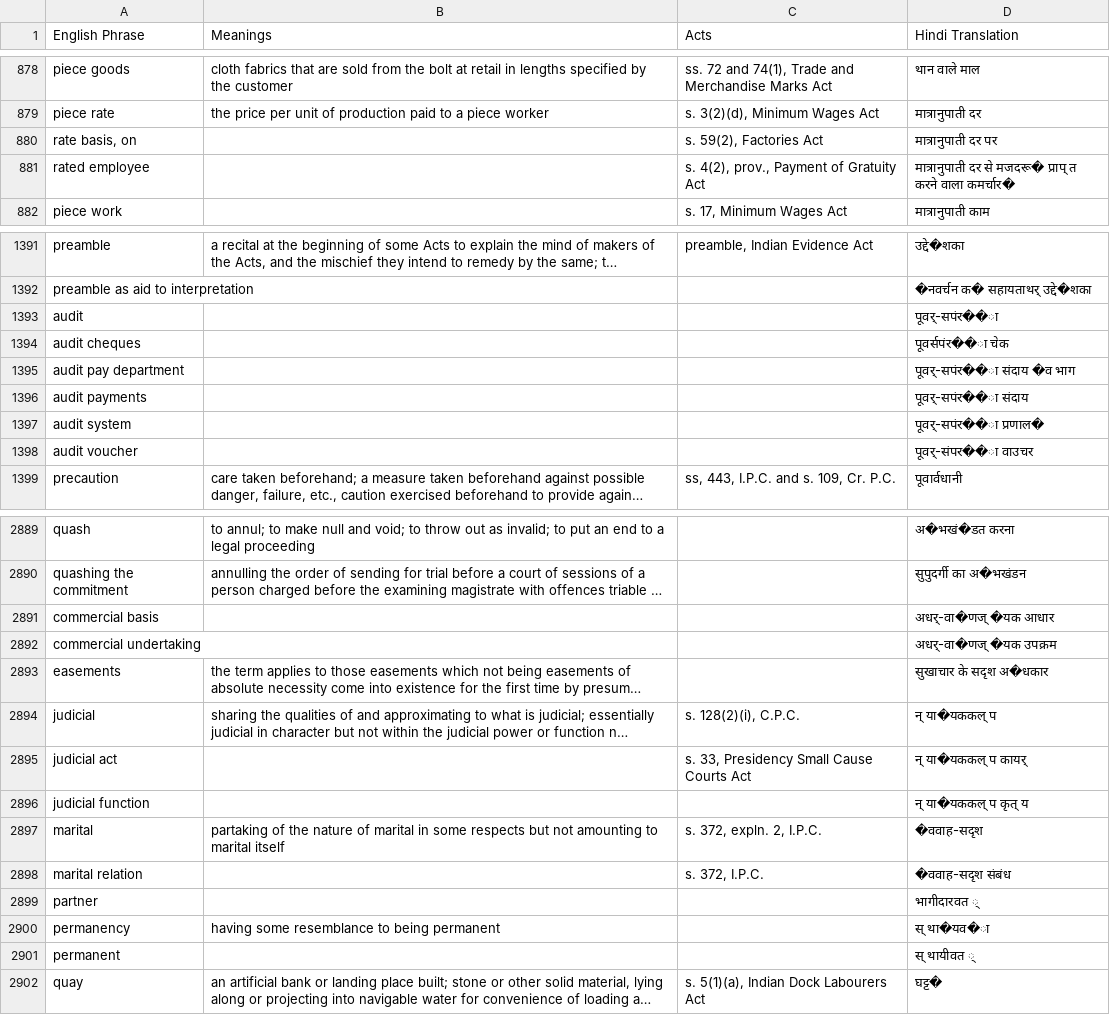
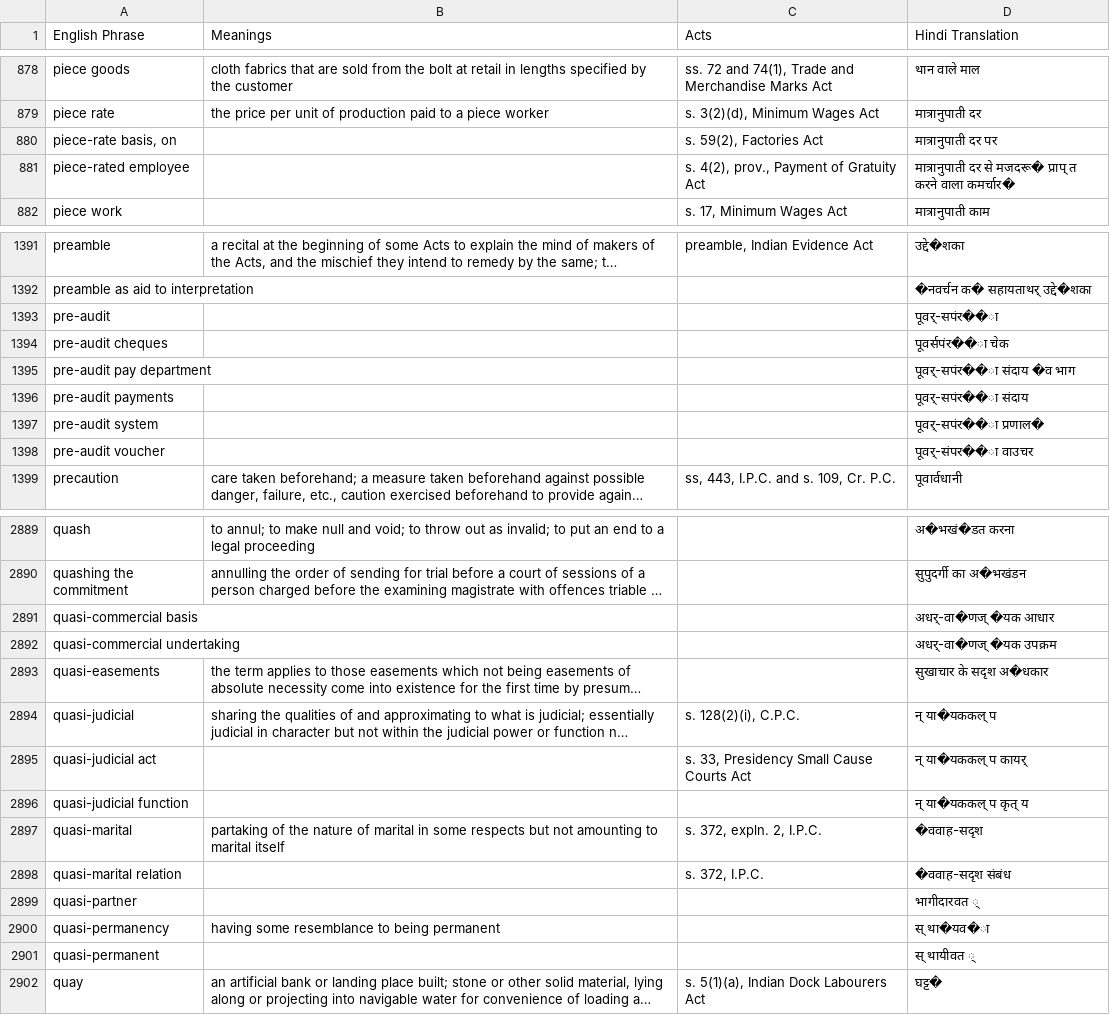
Before and after one commit to e-Vakeel/Translation-Data-Extraction, a CSV file: P.csv, drawn as a sheet; only a part is shown, gaps mark what is left out; long unchanged cells end in …; the diff covers the shown part only; the diff names each change by its address in the sheet, - before the commit and + after, or states it on an @@ line.

```diff
--- a/P.csv
+++ b/P.csv
-A880 (English Phrase): rate basis, on
+A880 (English Phrase): piece-rate basis, on
-A881 (English Phrase): rated employee
+A881 (English Phrase): piece-rated employee
-A1393 (English Phrase): audit
+A1393 (English Phrase): pre-audit
-A1394 (English Phrase): audit cheques
+A1394 (English Phrase): pre-audit cheques
-A1395 (English Phrase): audit pay department
+A1395 (English Phrase): pre-audit pay department
-A1396 (English Phrase): audit payments
+A1396 (English Phrase): pre-audit payments
-A1397 (English Phrase): audit system
+A1397 (English Phrase): pre-audit system
-A1398 (English Phrase): audit voucher
+A1398 (English Phrase): pre-audit voucher
-A2891 (English Phrase): commercial basis
+A2891 (English Phrase): quasi-commercial basis
-A2892 (English Phrase): commercial undertaking
+A2892 (English Phrase): quasi-commercial undertaking
-A2893 (English Phrase): easements
+A2893 (English Phrase): quasi-easements
-A2894 (English Phrase): judicial
+A2894 (English Phrase): quasi-judicial
-A2895 (English Phrase): judicial act
+A2895 (English Phrase): quasi-judicial act
-A2896 (English Phrase): judicial function
+A2896 (English Phrase): quasi-judicial function
-A2897 (English Phrase): marital
+A2897 (English Phrase): quasi-marital
-A2898 (English Phrase): marital relation
+A2898 (English Phrase): quasi-marital relation
-A2899 (English Phrase): partner
+A2899 (English Phrase): quasi-partner
-A2900 (English Phrase): permanency
+A2900 (English Phrase): quasi-permanency
-A2901 (English Phrase): permanent
+A2901 (English Phrase): quasi-permanent
```
Also changed, not shown: 113 edited cells elsewhere in this file, A.csv, D.csv, 5 other files.
